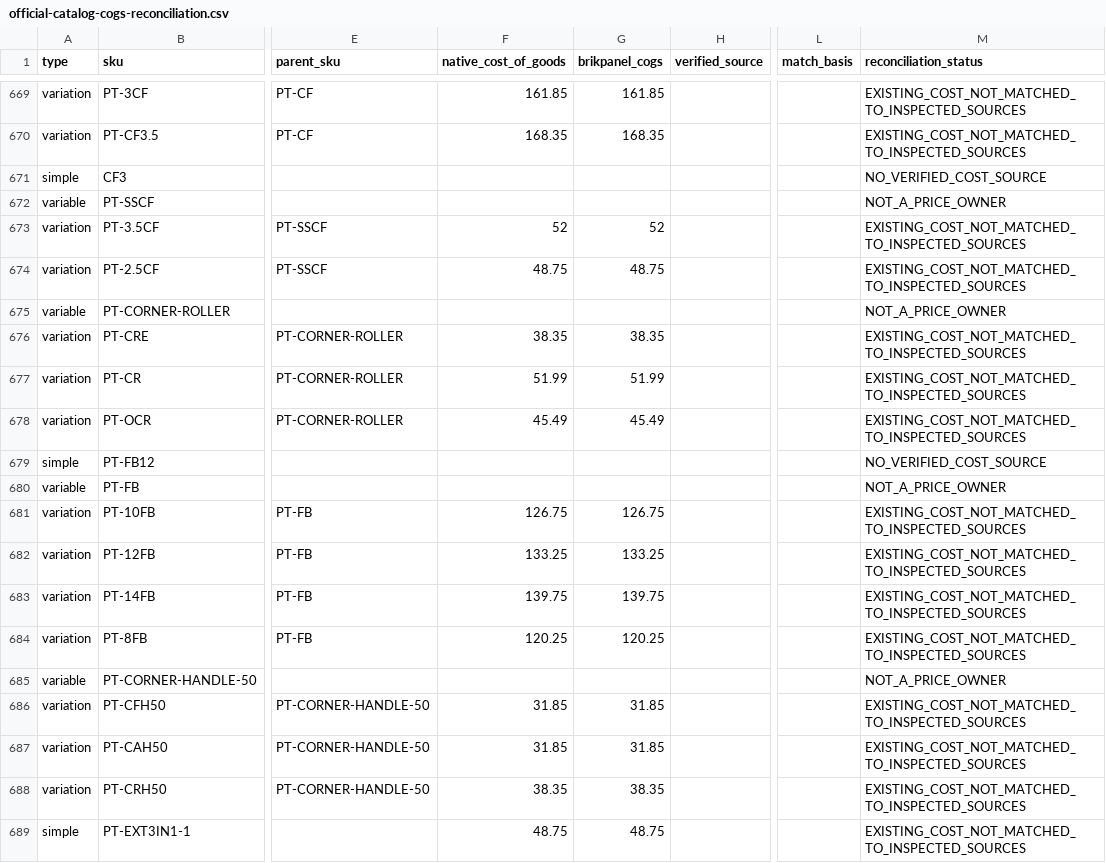
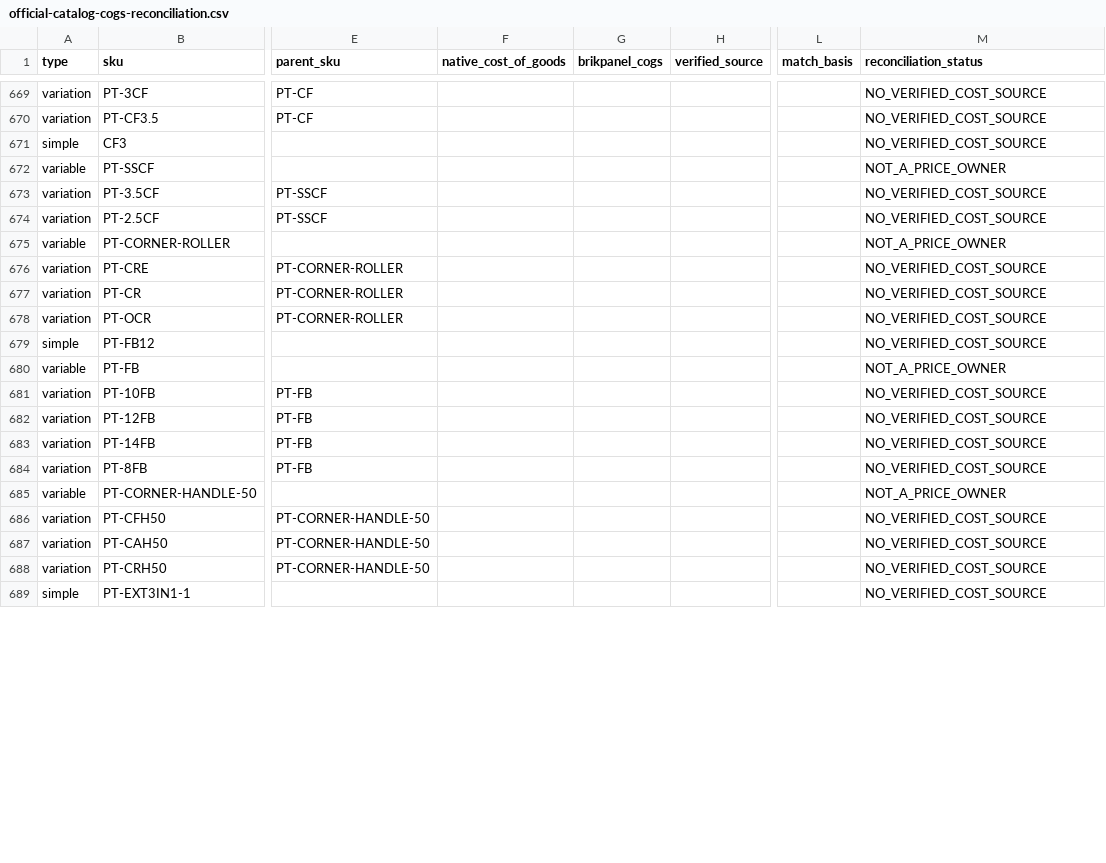
Before and after one commit to elliotttmiller/launch-dtb, a CSV file: scripts/supplier-catalog/results/cost/official-catalog-cogs-reconciliation.csv, drawn as a sheet; only a part is shown, gaps mark what is left out; the diff covers the shown part only; the diff names each change by its address in the sheet, - before the commit and + after, or states it on an @@ line.

```diff
--- a/scripts/supplier-catalog/results/cost/official-catalog-cogs-reconciliation.csv
+++ b/scripts/supplier-catalog/results/cost/official-catalog-cogs-reconciliation.csv
-F669 (native_cost_of_goods): 161.85
+F669 (native_cost_of_goods): (empty)
-G669 (brikpanel_cogs): 161.85
+G669 (brikpanel_cogs): (empty)
-M669:M670 (reconciliation_status): EXISTING_COST_NOT_MATCHED_TO_INSPECTED_SOURCES
+M669:M670 (reconciliation_status): NO_VERIFIED_COST_SOURCE
-F670 (native_cost_of_goods): 168.35
+F670 (native_cost_of_goods): (empty)
-G670 (brikpanel_cogs): 168.35
+G670 (brikpanel_cogs): (empty)
-F673 (native_cost_of_goods): 52
+F673 (native_cost_of_goods): (empty)
-G673 (brikpanel_cogs): 52
+G673 (brikpanel_cogs): (empty)
-M673:M674 (reconciliation_status): EXISTING_COST_NOT_MATCHED_TO_INSPECTED_SOURCES
+M673:M674 (reconciliation_status): NO_VERIFIED_COST_SOURCE
-F674 (native_cost_of_goods): 48.75
+F674 (native_cost_of_goods): (empty)
-G674 (brikpanel_cogs): 48.75
+G674 (brikpanel_cogs): (empty)
-F676 (native_cost_of_goods): 38.35
+F676 (native_cost_of_goods): (empty)
-G676 (brikpanel_cogs): 38.35
+G676 (brikpanel_cogs): (empty)
-M676:M678 (reconciliation_status): EXISTING_COST_NOT_MATCHED_TO_INSPECTED_SOURCES
+M676:M678 (reconciliation_status): NO_VERIFIED_COST_SOURCE
-F677 (native_cost_of_goods): 51.99
+F677 (native_cost_of_goods): (empty)
-G677 (brikpanel_cogs): 51.99
+G677 (brikpanel_cogs): (empty)
-F678 (native_cost_of_goods): 45.49
+F678 (native_cost_of_goods): (empty)
-G678 (brikpanel_cogs): 45.49
+G678 (brikpanel_cogs): (empty)
-F681 (native_cost_of_goods): 126.75
+F681 (native_cost_of_goods): (empty)
-G681 (brikpanel_cogs): 126.75
+G681 (brikpanel_cogs): (empty)
-M681:M684 (reconciliation_status): EXISTING_COST_NOT_MATCHED_TO_INSPECTED_SOURCES
+M681:M684 (reconciliation_status): NO_VERIFIED_COST_SOURCE
-F682 (native_cost_of_goods): 133.25
+F682 (native_cost_of_goods): (empty)
-G682 (brikpanel_cogs): 133.25
+G682 (brikpanel_cogs): (empty)
-F683 (native_cost_of_goods): 139.75
+F683 (native_cost_of_goods): (empty)
-G683 (brikpanel_cogs): 139.75
+G683 (brikpanel_cogs): (empty)
-F684 (native_cost_of_goods): 120.25
+F684 (native_cost_of_goods): (empty)
-G684 (brikpanel_cogs): 120.25
+G684 (brikpanel_cogs): (empty)
-F686:F687 (native_cost_of_goods): 31.85
+F686:F687 (native_cost_of_goods): (empty)
-G686:G687 (brikpanel_cogs): 31.85
+G686:G687 (brikpanel_cogs): (empty)
-M686:M689 (reconciliation_status): EXISTING_COST_NOT_MATCHED_TO_INSPECTED_SOURCES
+M686:M689 (reconciliation_status): NO_VERIFIED_COST_SOURCE
-F688 (native_cost_of_goods): 38.35
+F688 (native_cost_of_goods): (empty)
-G688 (brikpanel_cogs): 38.35
+G688 (brikpanel_cogs): (empty)
-F689 (native_cost_of_goods): 48.75
+F689 (native_cost_of_goods): (empty)
-G689 (brikpanel_cogs): 48.75
+G689 (brikpanel_cogs): (empty)
```
Also changed, not shown: 78 edited cells elsewhere in this file, 3 other files.
